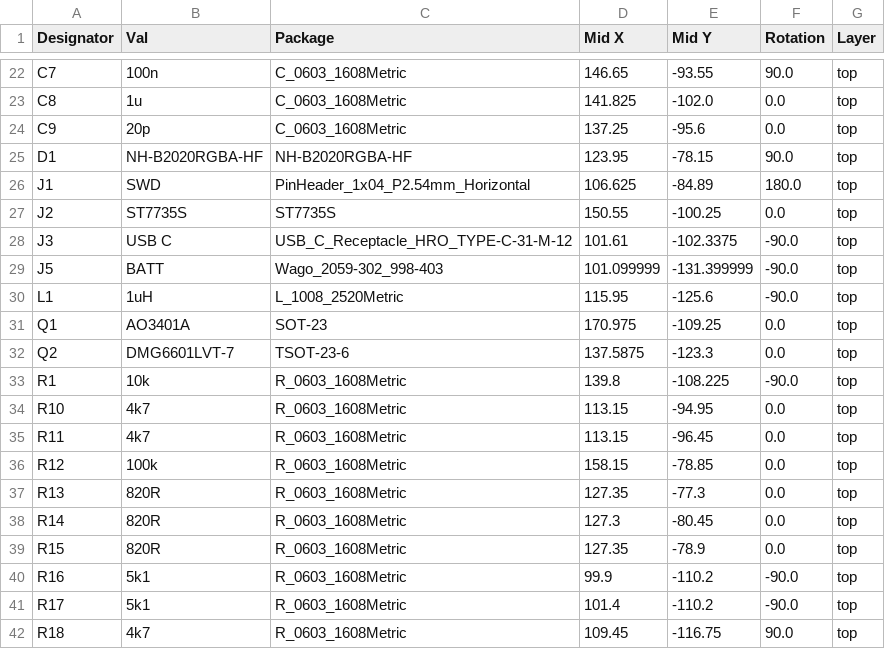
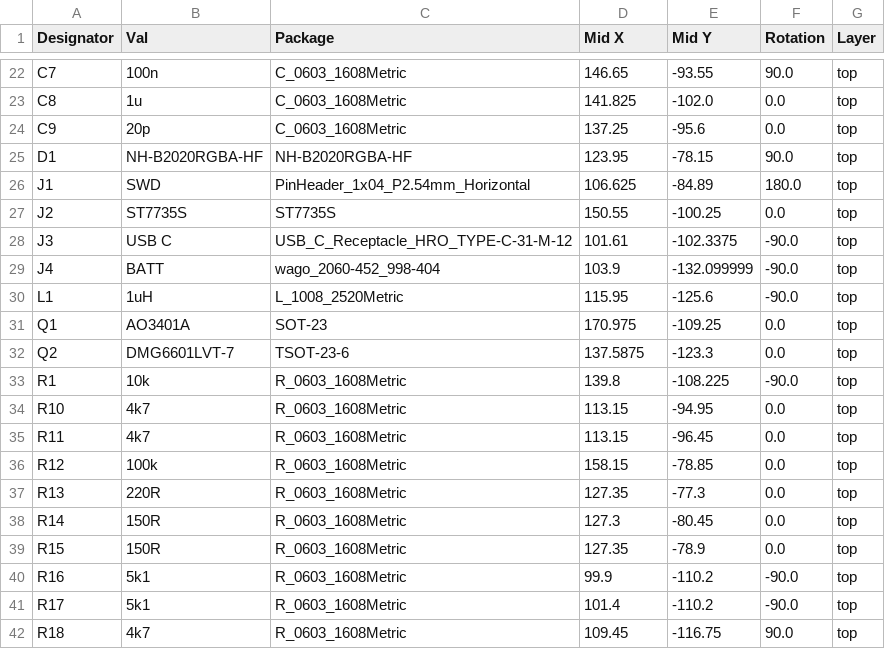
Before and after one commit to gilleshenrard/leany, a CSV file: schematics/KiCad/jlcpcb/production_files/CPL-leany.csv, drawn as a sheet; only a part is shown, gaps mark what is left out.

```diff
--- a/schematics/KiCad/jlcpcb/production_files/CPL-leany.csv
+++ b/schematics/KiCad/jlcpcb/production_files/CPL-leany.csv
@@ -28,3 +28,3 @@ J2,ST7735S,ST7735S,150.55,-100.25,0.0,top
 J3,USB C,USB_C_Receptacle_HRO_TYPE-C-31-M-12,101.61,-102.3375,-90.0,top
-J5,BATT,Wago_2059-302_998-403,101.099999,-131.399999,-90.0,top
+J4,BATT,wago_2060-452_998-404,103.9,-132.099999,-90.0,top
 L1,1uH,L_1008_2520Metric,115.95,-125.6,-90.0,top
@@ -36,5 +36,5 @@ R11,4k7,R_0603_1608Metric,113.15,-96.45,0.0,top
 R12,100k,R_0603_1608Metric,158.15,-78.85,0.0,top
-R13,820R,R_0603_1608Metric,127.35,-77.3,0.0,top
-R14,820R,R_0603_1608Metric,127.3,-80.45,0.0,top
-R15,820R,R_0603_1608Metric,127.35,-78.9,0.0,top
+R13,220R,R_0603_1608Metric,127.35,-77.3,0.0,top
+R14,150R,R_0603_1608Metric,127.3,-80.45,0.0,top
+R15,150R,R_0603_1608Metric,127.35,-78.9,0.0,top
 R16,5k1,R_0603_1608Metric,99.9,-110.2,-90.0,top
```
Also changed, not shown: schematics/KiCad/jlcpcb/production_files/BOM-leany.csv, 25 other files.
